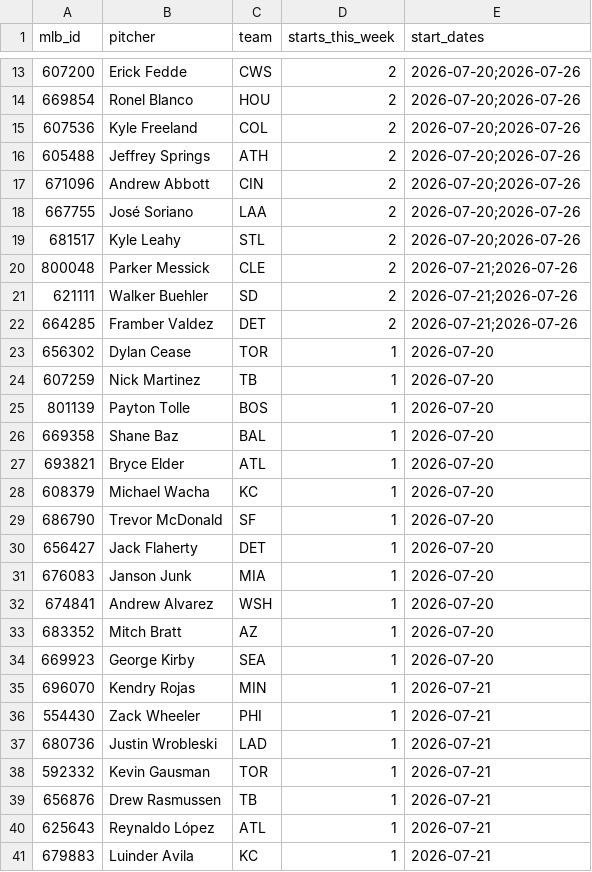
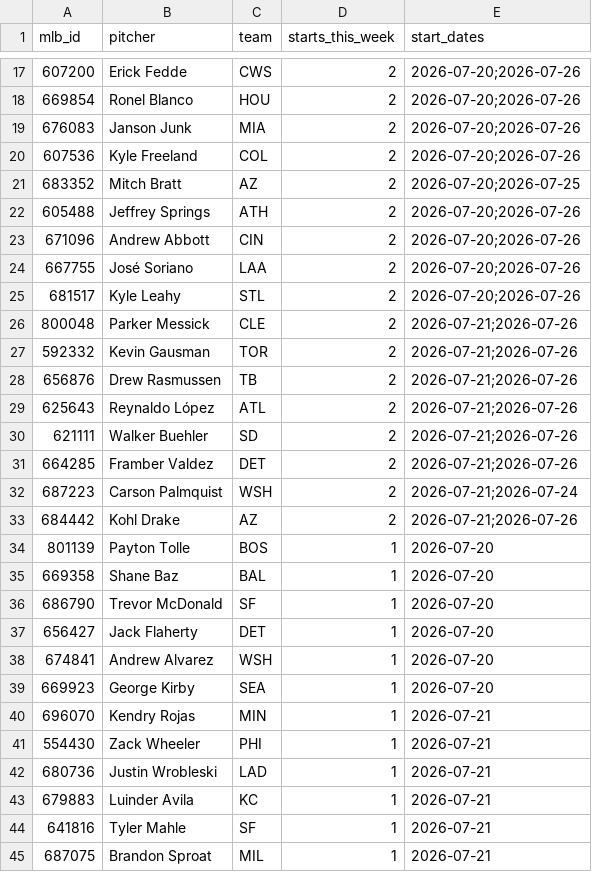
Before and after one commit to TheBigBadYeti/yardcocks-ratings, a CSV file: data/schedule/probable_starts.csv, drawn as a sheet; only a part is shown, gaps mark what is left out; the shorter side is filled out with more unchanged rows; the diff covers the shown part only.

```diff
--- a/data/schedule/probable_starts.csv
+++ b/data/schedule/probable_starts.csv
@@ -14,3 +18,5 @@ mlb_id,pitcher,team,starts_this_week,start_dates
 669854,Ronel Blanco,HOU,2,2026-07-20;2026-07-26
+676083,Janson Junk,MIA,2,2026-07-20;2026-07-26
 607536,Kyle Freeland,COL,2,2026-07-20;2026-07-26
+683352,Mitch Bratt,AZ,2,2026-07-20;2026-07-25
 605488,Jeffrey Springs,ATH,2,2026-07-20;2026-07-26
@@ -20,15 +26,14 @@ mlb_id,pitcher,team,starts_this_week,start_dates
 800048,Parker Messick,CLE,2,2026-07-21;2026-07-26
+592332,Kevin Gausman,TOR,2,2026-07-21;2026-07-26
+656876,Drew Rasmussen,TB,2,2026-07-21;2026-07-26
+625643,Reynaldo López,ATL,2,2026-07-21;2026-07-26
 621111,Walker Buehler,SD,2,2026-07-21;2026-07-26
 664285,Framber Valdez,DET,2,2026-07-21;2026-07-26
-656302,Dylan Cease,TOR,1,2026-07-20
-607259,Nick Martinez,TB,1,2026-07-20
+687223,Carson Palmquist,WSH,2,2026-07-21;2026-07-24
+684442,Kohl Drake,AZ,2,2026-07-21;2026-07-26
 801139,Payton Tolle,BOS,1,2026-07-20
 669358,Shane Baz,BAL,1,2026-07-20
-693821,Bryce Elder,ATL,1,2026-07-20
-608379,Michael Wacha,KC,1,2026-07-20
 686790,Trevor McDonald,SF,1,2026-07-20
 656427,Jack Flaherty,DET,1,2026-07-20
-676083,Janson Junk,MIA,1,2026-07-20
 674841,Andrew Alvarez,WSH,1,2026-07-20
-683352,Mitch Bratt,AZ,1,2026-07-20
 669923,George Kirby,SEA,1,2026-07-20
@@ -37,5 +42,2 @@ mlb_id,pitcher,team,starts_this_week,start_dates
 680736,Justin Wrobleski,LAD,1,2026-07-21
-592332,Kevin Gausman,TOR,1,2026-07-21
-656876,Drew Rasmussen,TB,1,2026-07-21
-625643,Reynaldo López,ATL,1,2026-07-21
 679883,Luinder Avila,KC,1,2026-07-21
```
Also changed, not shown: 15 added rows, 4 removed rows and 5 edited cells elsewhere in this file, data/injuries/il_status.csv, data/injuries/returning.csv, 2 other files.
